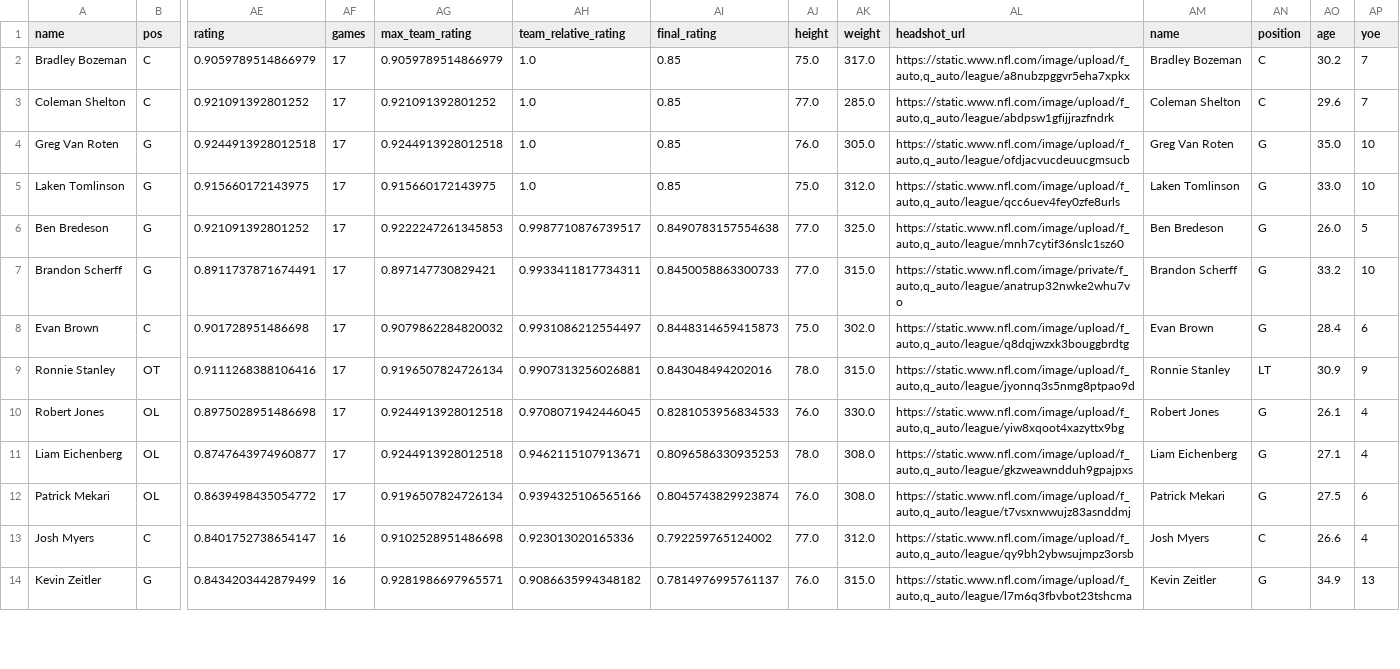
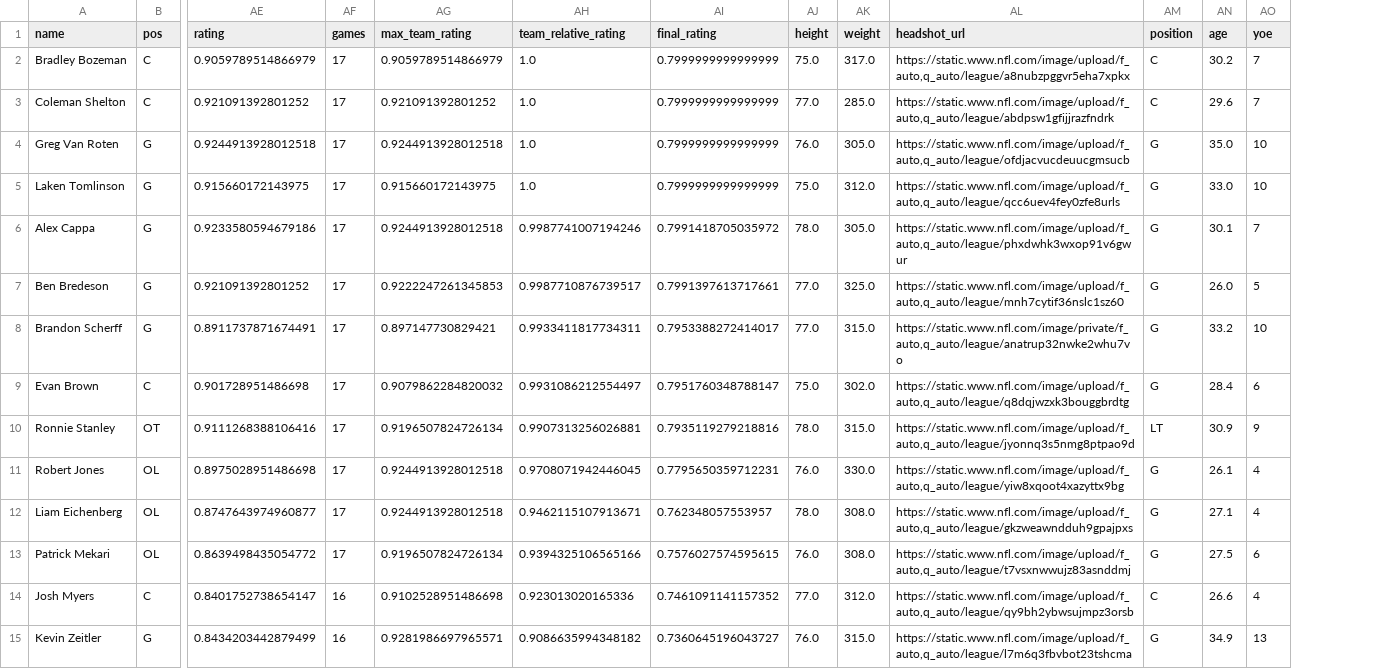
Before and after one commit to david-dozer/front-office-ai, a CSV file: backend/processed_data/fa_oline.csv, drawn as a sheet; only a part is shown, gaps mark what is left out; removed rows and columns are numbered as before the commit, all else as after; rows hold the shown columns only; the diff covers the shown part only; the diff names each change by its address in the sheet, - before the commit and + after, or states it on an @@ line.

```diff
--- a/backend/processed_data/fa_oline.csv
+++ b/backend/processed_data/fa_oline.csv
-column AM (name), rows 2-14: Bradley Bozeman | Coleman Shelton | Greg Van Roten | Laken Tomlinson | Ben Bredeson | Brandon Scherff | Evan Brown | Ronnie Stanley | Robert Jones | Liam Eichenberg | Patrick Mekari | Josh Myers | Kevin Zeitler
-AI2:AI5 (final_rating): 0.85
+AI2:AI5 (final_rating): 0.7999999999999999
+row 6: Alex Cappa | G | 0.9233580594679186 | 17 | 0.9244913928012518 | 0.9987741007194246 | 0.7991418705035972 | 78.0 | 305.0 | https://static.www.nfl.com/image/upload/f_auto,q_auto/league/phxdwhk3wxop91v6gwur | G | 30.1 | 7
-AI7 (final_rating): 0.8490783157554638
+AI7 (final_rating): 0.7991397613717661
-AI8 (final_rating): 0.8450058863300733
+AI8 (final_rating): 0.7953388272414017
-AI9 (final_rating): 0.8448314659415873
+AI9 (final_rating): 0.7951760348788147
-AI10 (final_rating): 0.843048494202016
+AI10 (final_rating): 0.7935119279218816
-AI11 (final_rating): 0.8281053956834533
+AI11 (final_rating): 0.7795650359712231
-AI12 (final_rating): 0.8096586330935253
+AI12 (final_rating): 0.762348057553957
-AI13 (final_rating): 0.8045743829923874
+AI13 (final_rating): 0.7576027574595615
-AI14 (final_rating): 0.792259765124002
+AI14 (final_rating): 0.7461091141157352
-AI15 (final_rating): 0.7814976995761137
+AI15 (final_rating): 0.7360645196043727
```
Also changed, not shown: 67 edited cells elsewhere in this file, backend/processed_data/fa_qbs.csv, backend/processed_data/fa_rbs.csv, 11 other files.
